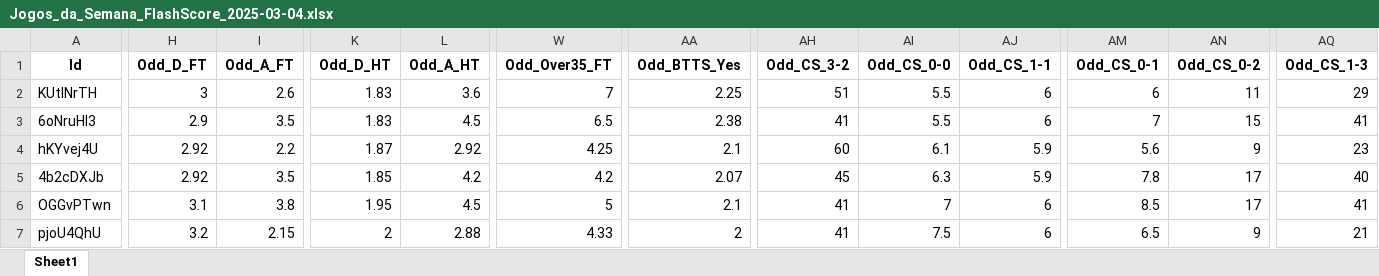
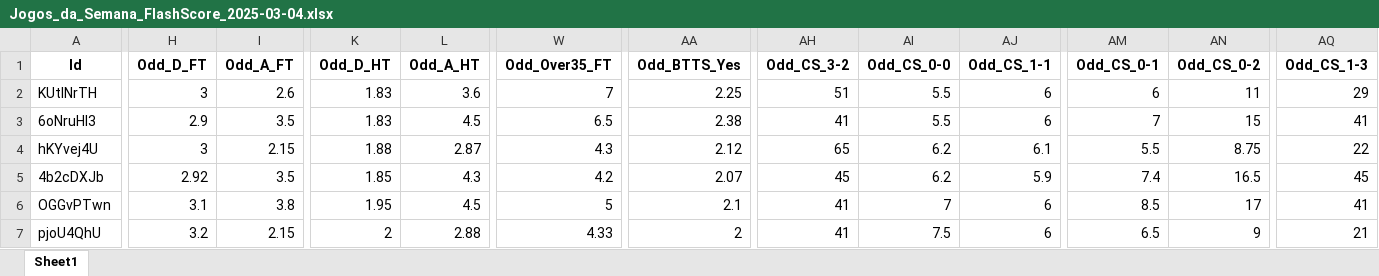
Before and after one commit to mtprado88/jogos_full, an Excel workbook: Jogos_da_Semana_FlashScore_2025-03-04.xlsx, sheet Sheet1, drawn as a sheet; only a part is shown, gaps mark what is left out; values as stored, in another font and other column widths than the file's, no borders; the diff covers the shown part only; the diff names each change by its address in the sheet, - before the commit and + after, or states it on an @@ line.

Commit message:
Atualizando o arquivo XLSX

```diff
--- a/Jogos_da_Semana_FlashScore_2025-03-04.xlsx (sheet Sheet1)
+++ b/Jogos_da_Semana_FlashScore_2025-03-04.xlsx (sheet Sheet1)
-H4 (Odd_D_FT): 2.92
+H4 (Odd_D_FT): 3
-I4 (Odd_A_FT): 2.2
+I4 (Odd_A_FT): 2.15
-K4 (Odd_D_HT): 1.87
+K4 (Odd_D_HT): 1.88
-L4 (Odd_A_HT): 2.92
+L4 (Odd_A_HT): 2.87
-W4 (Odd_Over35_FT): 4.25
+W4 (Odd_Over35_FT): 4.3
-AA4 (Odd_BTTS_Yes): 2.1
+AA4 (Odd_BTTS_Yes): 2.12
-AH4 (Odd_CS_3-2): 60
+AH4 (Odd_CS_3-2): 65
-AI4 (Odd_CS_0-0): 6.1
+AI4 (Odd_CS_0-0): 6.2
-AJ4 (Odd_CS_1-1): 5.9
+AJ4 (Odd_CS_1-1): 6.1
-AM4 (Odd_CS_0-1): 5.6
+AM4 (Odd_CS_0-1): 5.5
-AN4 (Odd_CS_0-2): 9
+AN4 (Odd_CS_0-2): 8.75
-AQ4 (Odd_CS_1-3): 23
+AQ4 (Odd_CS_1-3): 22
-L5 (Odd_A_HT): 4.2
+L5 (Odd_A_HT): 4.3
-AI5 (Odd_CS_0-0): 6.3
+AI5 (Odd_CS_0-0): 6.2
-AM5 (Odd_CS_0-1): 7.8
+AM5 (Odd_CS_0-1): 7.4
-AN5 (Odd_CS_0-2): 17
+AN5 (Odd_CS_0-2): 16.5
-AQ5 (Odd_CS_1-3): 40
+AQ5 (Odd_CS_1-3): 45
```
Also changed, not shown: 196 edited cells elsewhere in this sheet.
